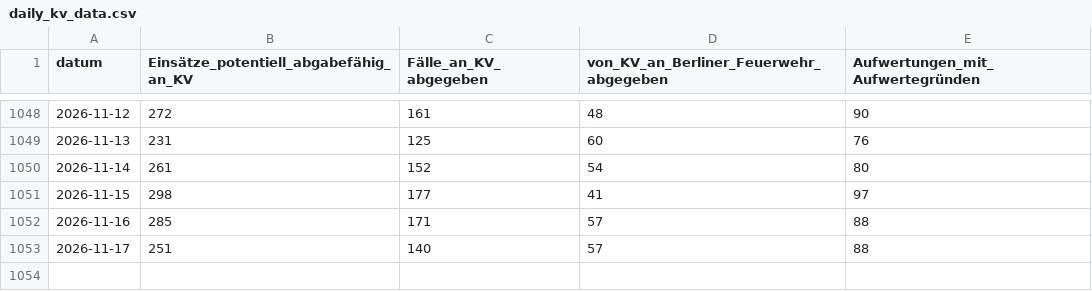
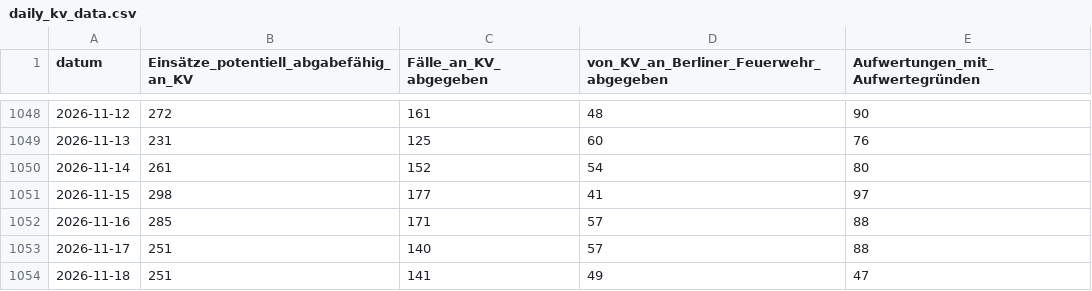
Before and after one commit to Berliner-Feuerwehr/BF-Open-Data, a CSV file: Datasets/KV_Data/daily_kv_data.csv, drawn as a sheet; only a part is shown, gaps mark what is left out; the diff names each change by its address in the sheet, - before the commit and + after, or states it on an @@ line.

Commit message:
Automatic Daily Update

```diff
--- a/Datasets/KV_Data/daily_kv_data.csv
+++ b/Datasets/KV_Data/daily_kv_data.csv
+row 1054: 2026-11-18 | 251 | 141 | 49 | 47
```
